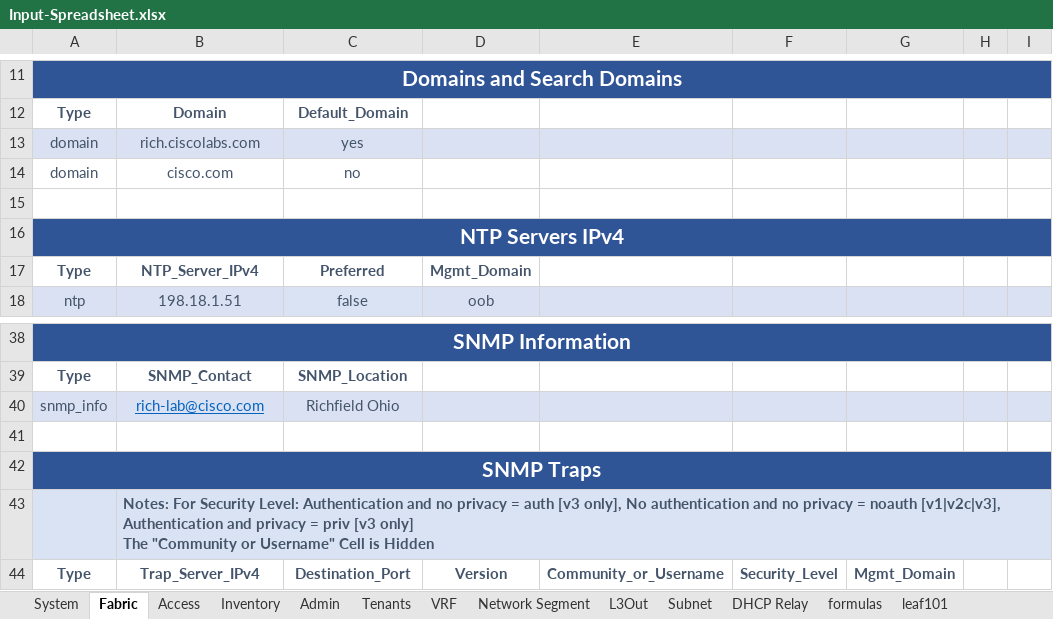
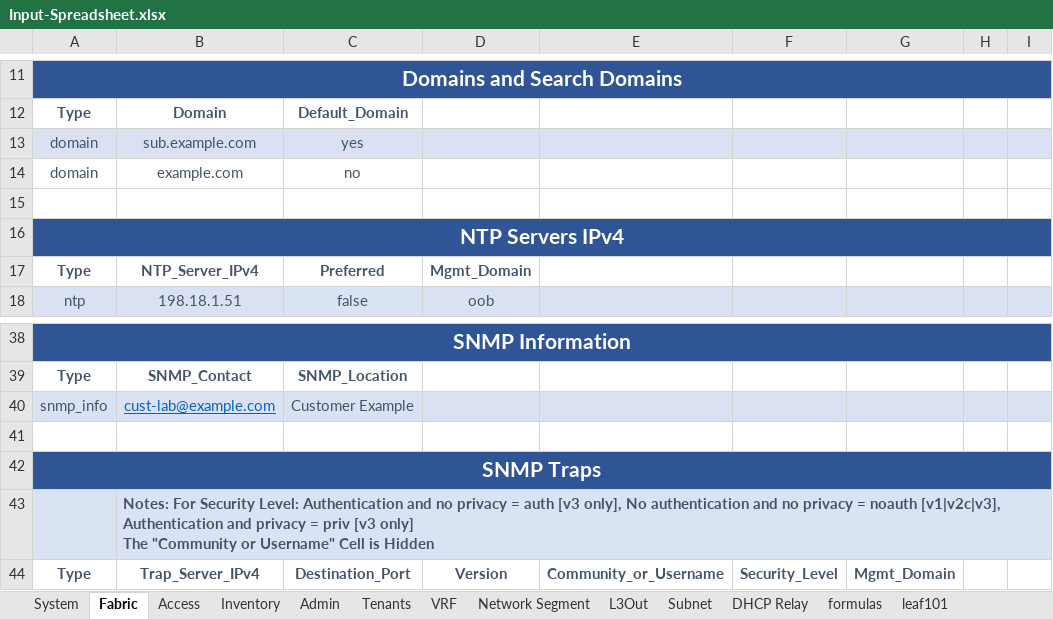
Before and after one commit to scotttyso/iac, an Excel workbook: Input-Spreadsheet.xlsx, sheet Fabric, drawn as a sheet; only a part is shown, gaps mark what is left out; values as stored, in another font and other column widths than the file's, no borders; the diff names each change by its address in the sheet, - before the commit and + after, or states it on an @@ line.

```diff
--- a/Input-Spreadsheet.xlsx (sheet Fabric)
+++ b/Input-Spreadsheet.xlsx (sheet Fabric)
-B13: rich.ciscolabs.com
+B13: sub.example.com
-B14: cisco.com
+B14: example.com
-B40: rich-lab@cisco.com
+B40: cust-lab@example.com
-C40: Richfield Ohio
+C40: Customer Example
```
Also changed, not shown: sheet formulas, sheet Inventory, 5 other files.
